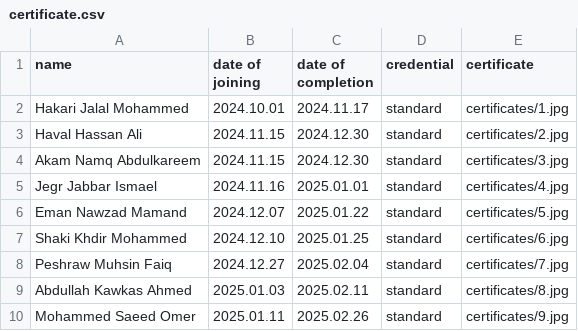
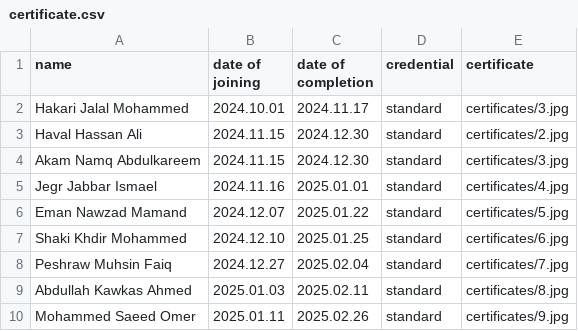
Before and after one commit to hawkarabdulhaq/pythondemo, a CSV file: input/certificate.csv, drawn as a sheet.

Commit message:
Update certificate.csv

```diff
--- a/input/certificate.csv
+++ b/input/certificate.csv
@@ -1,3 +1,3 @@
 name,date of joining,date of completion,credential,certificate
-Hakari Jalal Mohammed,2024.10.01,2024.11.17,standard,certificates/1.jpg
+Hakari Jalal Mohammed,2024.10.01,2024.11.17,standard,certificates/3.jpg
 Haval Hassan Ali,2024.11.15,2024.12.30,standard,certificates/2.jpg
```
